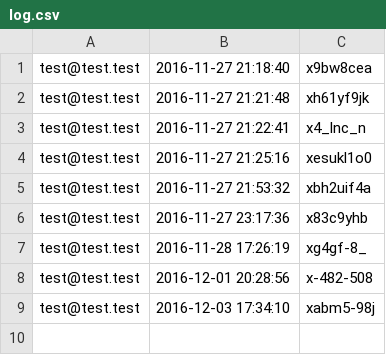
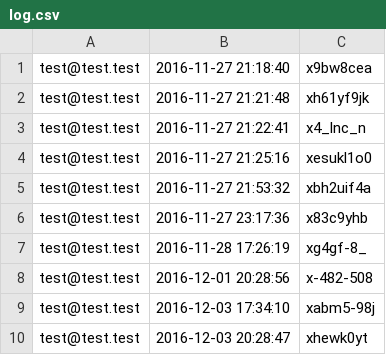
Before and after one commit to Maicou/Web-Engineering-Project-DHM, a CSV file: public/log.csv, drawn as a sheet; the diff names each change by its address in the sheet, - before the commit and + after, or states it on an @@ line.

```diff
--- a/public/log.csv
+++ b/public/log.csv
+row 10: test@test.test | 2016-12-03 20:28:47 | xhewk0yt
```
Also changed, not shown: 6 other files.
